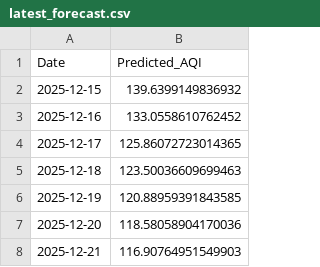
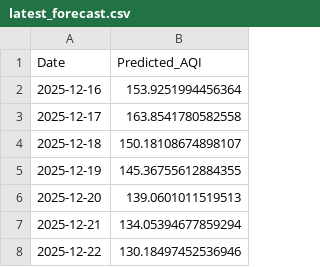
Before and after one commit to pavan3767/Project-AQI, a CSV file: latest_forecast.csv, drawn as a sheet.

```diff
--- a/latest_forecast.csv
+++ b/latest_forecast.csv
@@ -1,8 +1,8 @@
 Date,Predicted_AQI
-2025-12-15,139.6399149836932
-2025-12-16,133.0558610762452
-2025-12-17,125.86072723014365
-2025-12-18,123.50036609699463
-2025-12-19,120.88959391843585
-2025-12-20,118.58058904170036
-2025-12-21,116.90764951549903
+2025-12-16,153.9251994456364
+2025-12-17,163.8541780582558
+2025-12-18,150.18108674898107
+2025-12-19,145.36755612884355
+2025-12-20,139.0601011519513
+2025-12-21,134.05394677859294
+2025-12-22,130.18497452536946
```
Also changed, not shown: Cleaned AQI Bulk data (6th Dec).csv.
